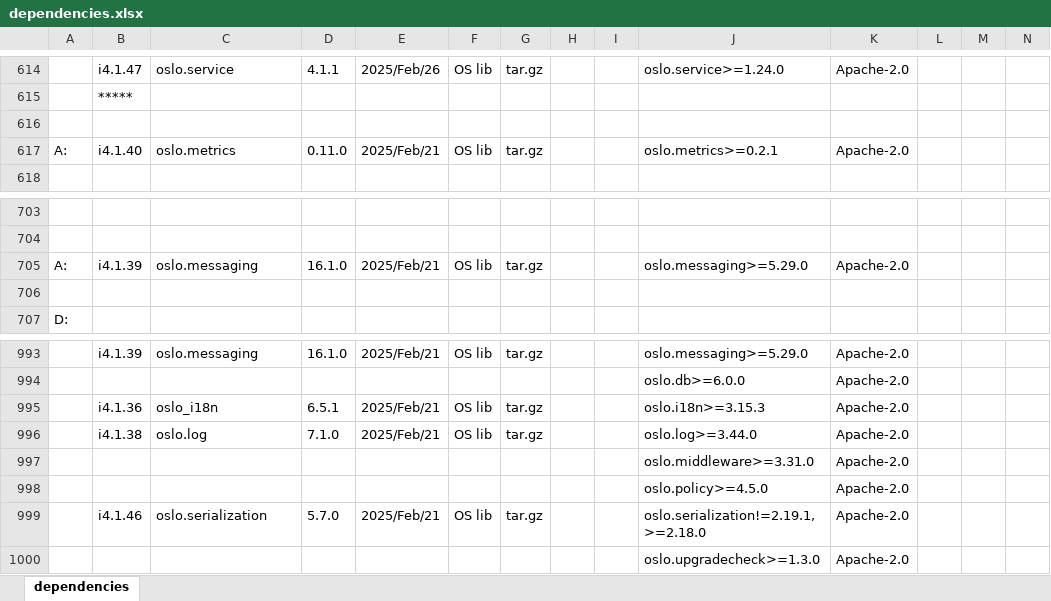
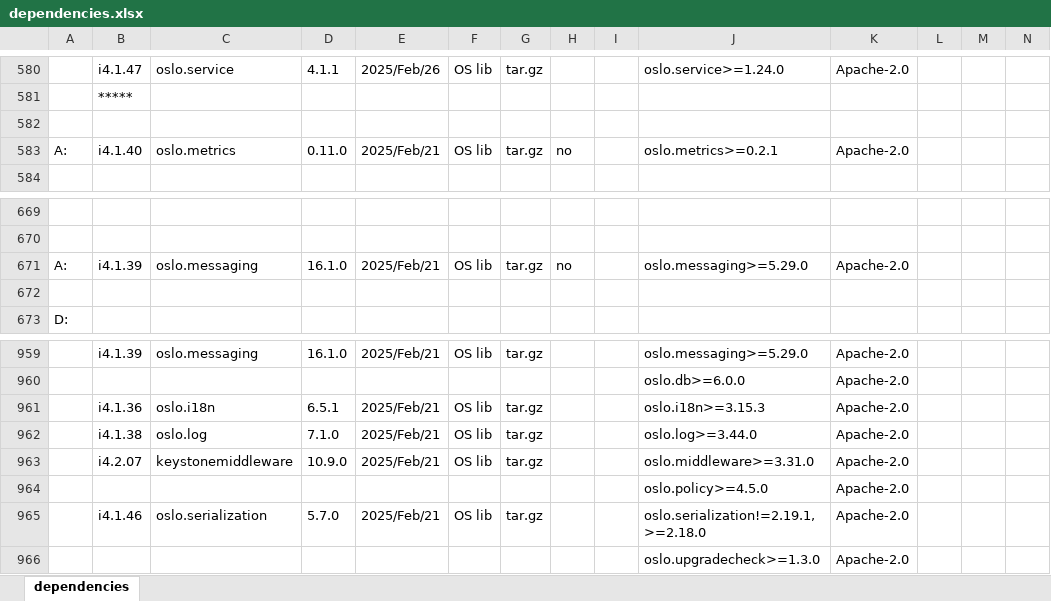
Before and after one commit to sevilla-larry/OpenStack-scripts, an Excel workbook: 25.1.Epoxy/dependencies.xlsx, sheet dependencies, drawn as a sheet; only a part is shown, gaps mark what is left out; values as stored, in another font and other column widths than the file's, no cell formats; removed rows and columns are numbered as before the commit, all else as after; rows hold the shown columns only; the diff covers the shown part only; the diff names each change by its address in the sheet, - before the commit and + after, or states it on an @@ line.

Commit message:
update oslo.messenging & oslo.metrics

```diff
--- a/25.1.Epoxy/dependencies.xlsx (sheet dependencies)
+++ b/25.1.Epoxy/dependencies.xlsx (sheet dependencies)
-H583: (empty)
+H583: no
-H671: (empty)
+H671: no
-row 995:  | i4.1.36 | oslo_i18n | 6.5.1 | 2025/Feb/21 | OS lib | tar.gz |  |  | oslo.i18n>=3.15.3 | Apache-2.0
+row 961:  | i4.1.36 | oslo.i18n | 6.5.1 | 2025/Feb/21 | OS lib | tar.gz |  |  | oslo.i18n>=3.15.3 | Apache-2.0
-row 997:  |  |  |  |  |  |  |  |  | oslo.middleware>=3.31.0 | Apache-2.0
+row 963:  | i4.2.07 | keystonemiddleware | 10.9.0 | 2025/Feb/21 | OS lib | tar.gz |  |  | oslo.middleware>=3.31.0 | Apache-2.0
```
Also changed, not shown: 34 removed rows elsewhere in this sheet, cell formats, 4 other files.
